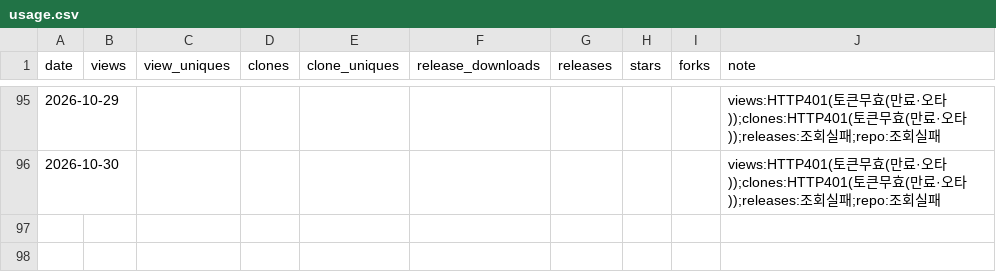
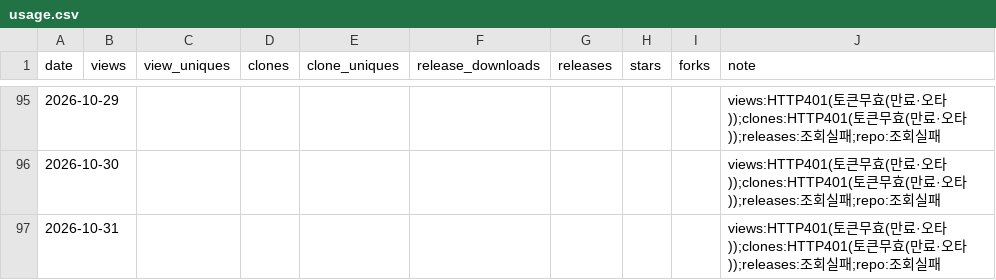
Before and after one commit to rubatoyd/scienceON-mcp, a CSV file: docs/usage.csv, drawn as a sheet; only a part is shown, gaps mark what is left out; the diff names each change by its address in the sheet, - before the commit and + after, or states it on an @@ line.

```diff
--- a/docs/usage.csv
+++ b/docs/usage.csv
+row 97: 2026-10-31 |  |  |  |  |  |  |  |  | views:HTTP401(토큰무효(만료·오타));clones:HTTP401(토큰무효(만료·오타));releases:조회실패;repo:조회실패
```
Also changed, not shown: 2 other files.
